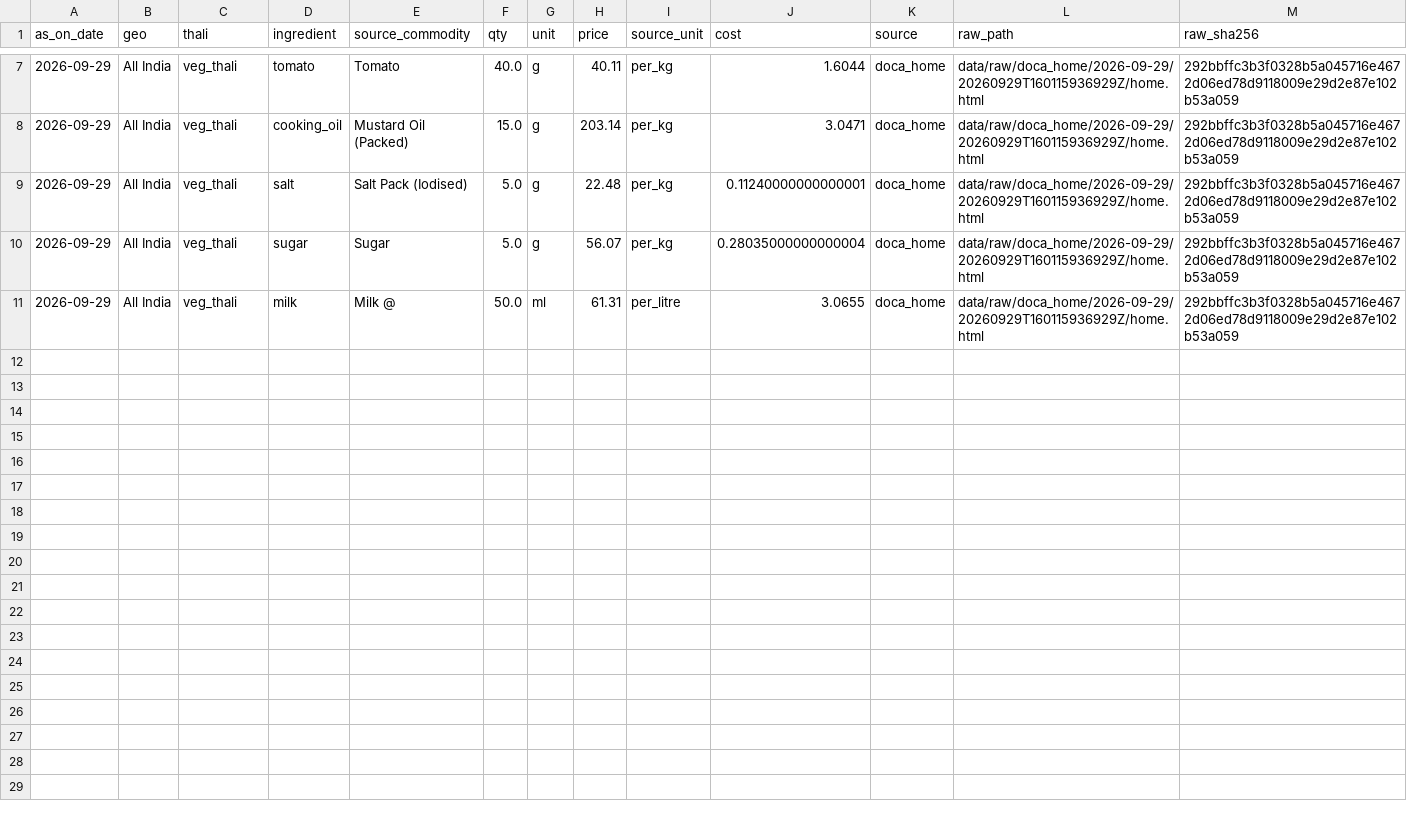
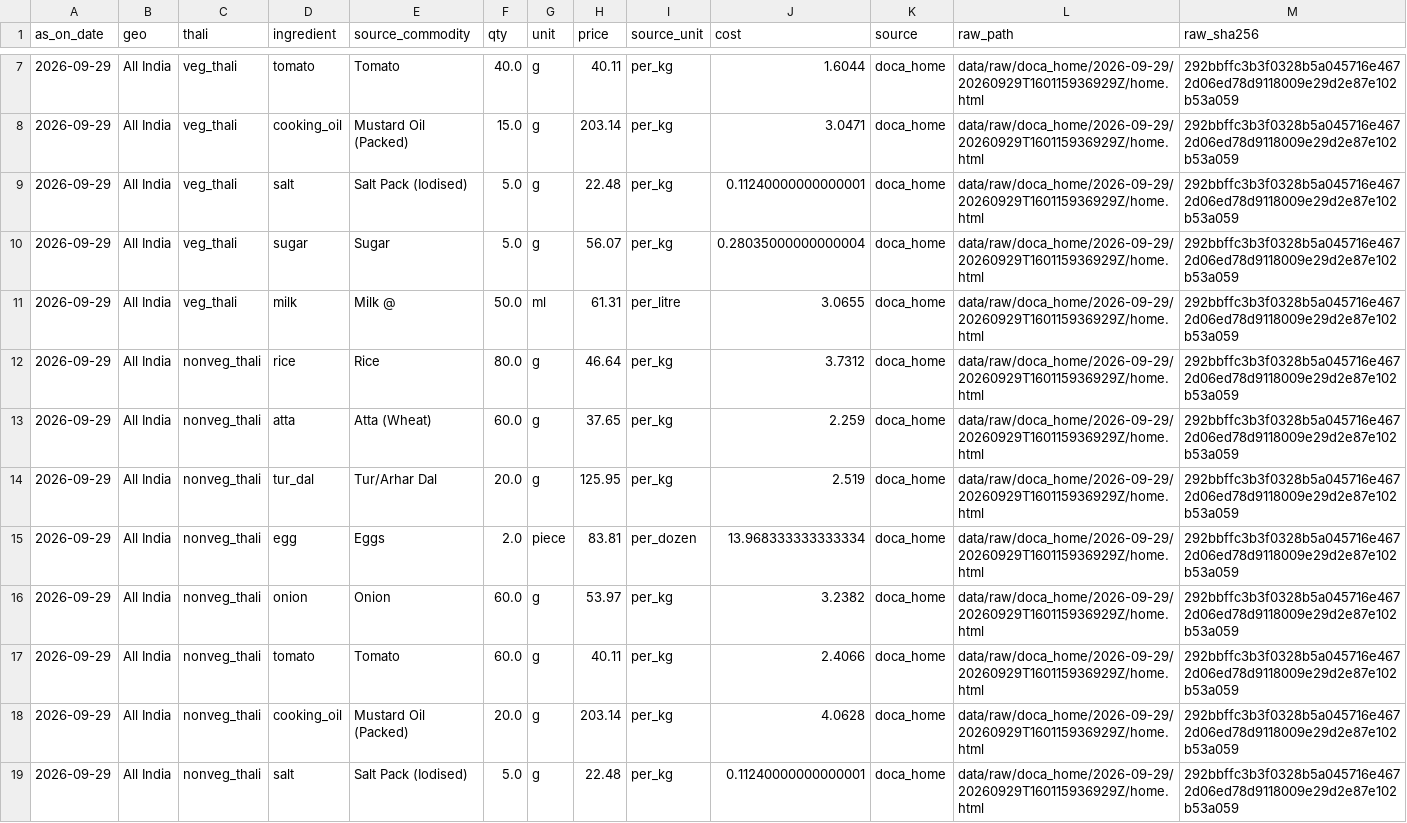
Before and after one commit to shreyasinha1502/thali-flation-index, a CSV file: data/processed/index/components.csv, drawn as a sheet; only a part is shown, gaps mark what is left out; the diff names each change by its address in the sheet, - before the commit and + after, or states it on an @@ line.

```diff
--- a/data/processed/index/components.csv
+++ b/data/processed/index/components.csv
+row 12: 2026-09-29 | All India | nonveg_thali | rice | Rice | 80.0 | g | 46.64 | per_kg | 3.7312 | doca_home | data/raw/doca_home/2026-09-29/20260929T160115936929Z/home.html | 292bbffc3b3f0328b5a045716e4672d06ed78d9118009e29d2e87e102b53a059
+row 13: 2026-09-29 | All India | nonveg_thali | atta | Atta (Wheat) | 60.0 | g | 37.65 | per_kg | 2.259 | doca_home | data/raw/doca_home/2026-09-29/20260929T160115936929Z/home.html | 292bbffc3b3f0328b5a045716e4672d06ed78d9118009e29d2e87e102b53a059
+row 14: 2026-09-29 | All India | nonveg_thali | tur_dal | Tur/Arhar Dal | 20.0 | g | 125.95 | per_kg | 2.519 | doca_home | data/raw/doca_home/2026-09-29/20260929T160115936929Z/home.html | 292bbffc3b3f0328b5a045716e4672d06ed78d9118009e29d2e87e102b53a059
+row 15: 2026-09-29 | All India | nonveg_thali | egg | Eggs | 2.0 | piece | 83.81 | per_dozen | 13.968333333333334 | doca_home | data/raw/doca_home/2026-09-29/20260929T160115936929Z/home.html | 292bbffc3b3f0328b5a045716e4672d06ed78d9118009e29d2e87e102b53a059
+row 16: 2026-09-29 | All India | nonveg_thali | onion | Onion | 60.0 | g | 53.97 | per_kg | 3.2382 | doca_home | data/raw/doca_home/2026-09-29/20260929T160115936929Z/home.html | 292bbffc3b3f0328b5a045716e4672d06ed78d9118009e29d2e87e102b53a059
+row 17: 2026-09-29 | All India | nonveg_thali | tomato | Tomato | 60.0 | g | 40.11 | per_kg | 2.4066 | doca_home | data/raw/doca_home/2026-09-29/20260929T160115936929Z/home.html | 292bbffc3b3f0328b5a045716e4672d06ed78d9118009e29d2e87e102b53a059
+row 18: 2026-09-29 | All India | nonveg_thali | cooking_oil | Mustard Oil (Packed) | 20.0 | g | 203.14 | per_kg | 4.0628 | doca_home | data/raw/doca_home/2026-09-29/20260929T160115936929Z/home.html | 292bbffc3b3f0328b5a045716e4672d06ed78d9118009e29d2e87e102b53a059
+row 19: 2026-09-29 | All India | nonveg_thali | salt | Salt Pack (Iodised) | 5.0 | g | 22.48 | per_kg | 0.11240000000000001 | doca_home | data/raw/doca_home/2026-09-29/20260929T160115936929Z/home.html | 292bbffc3b3f0328b5a045716e4672d06ed78d9118009e29d2e87e102b53a059
```
Also changed, not shown: data/processed/index/dq_panel.csv, data/processed/index/thali_index.csv, 16 other files.
